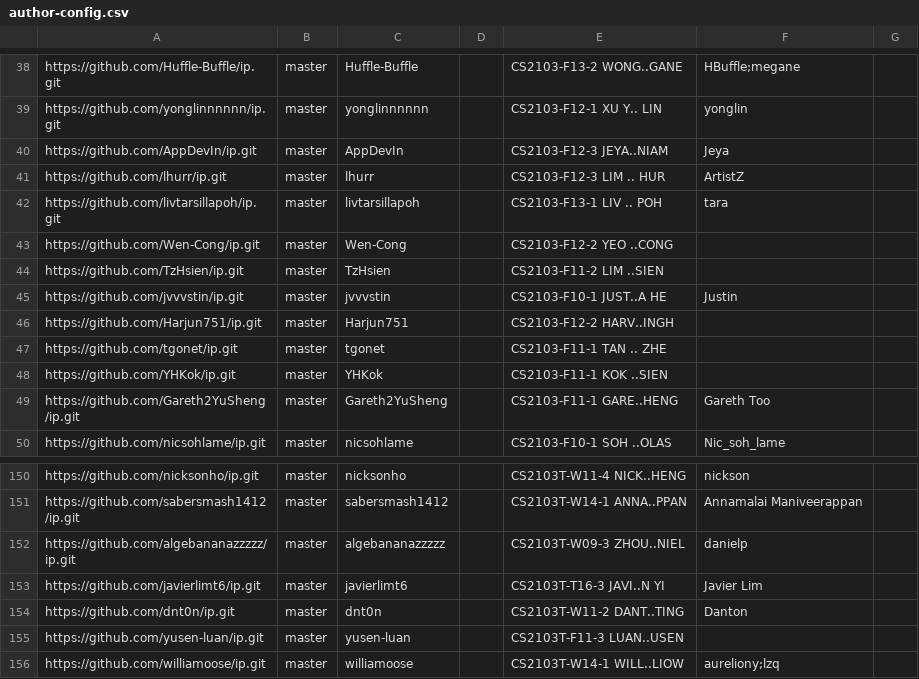
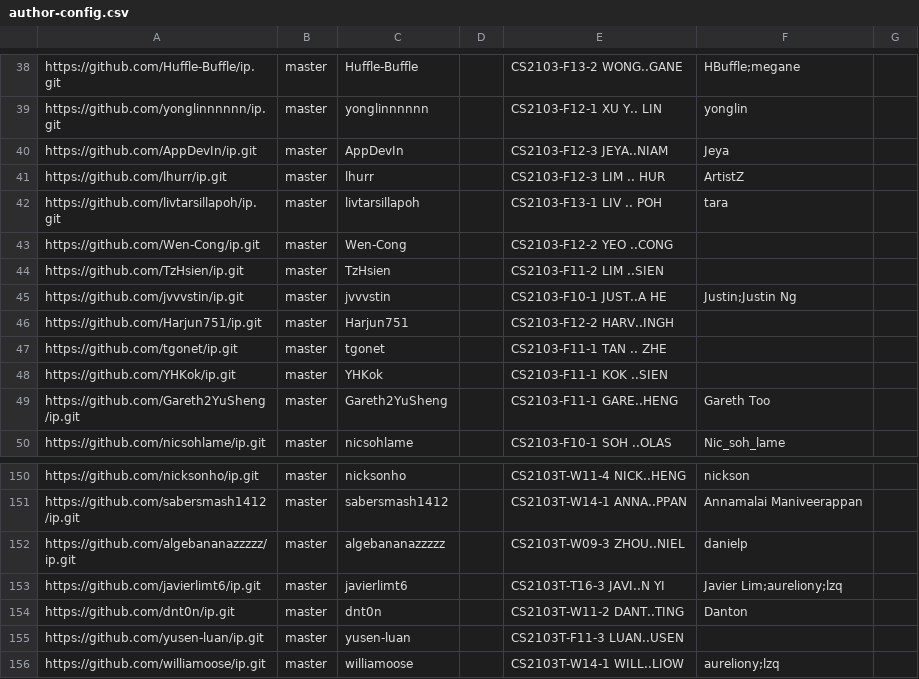
Before and after one commit to nus-cs2103-AY2526S1/ip-dashboard, a CSV file: config/author-config.csv, drawn as a sheet; only a part is shown, gaps mark what is left out.

Commit message:
Update configs

```diff
--- a/config/author-config.csv
+++ b/config/author-config.csv
@@ -44,3 +44,3 @@ https://github.com/Wen-Cong/ip.git,master,Wen-Cong,,CS2103-F12-2 YEO ..CONG,,
 https://github.com/TzHsien/ip.git,master,TzHsien,,CS2103-F11-2 LIM ..SIEN,,
-https://github.com/jvvvstin/ip.git,master,jvvvstin,,CS2103-F10-1 JUST..A HE,Justin,
+https://github.com/jvvvstin/ip.git,master,jvvvstin,,CS2103-F10-1 JUST..A HE,Justin;Justin Ng,
 https://github.com/Harjun751/ip.git,master,Harjun751,,CS2103-F12-2 HARV..INGH,,
@@ -152,3 +152,3 @@ https://github.com/sabersmash1412/ip.git,master,sabersmash1412,,CS2103T-W14-1 AN
 https://github.com/algebananazzzzz/ip.git,master,algebananazzzzz,,CS2103T-W09-3 ZHOU..NIEL,danielp,
-https://github.com/javierlimt6/ip.git,master,javierlimt6,,CS2103T-T16-3 JAVI..N YI,Javier Lim,
+https://github.com/javierlimt6/ip.git,master,javierlimt6,,CS2103T-T16-3 JAVI..N YI,Javier Lim;aureliony;lzq,
 https://github.com/dnt0n/ip.git,master,dnt0n,,CS2103T-W11-2 DANT..TING,Danton,
```
